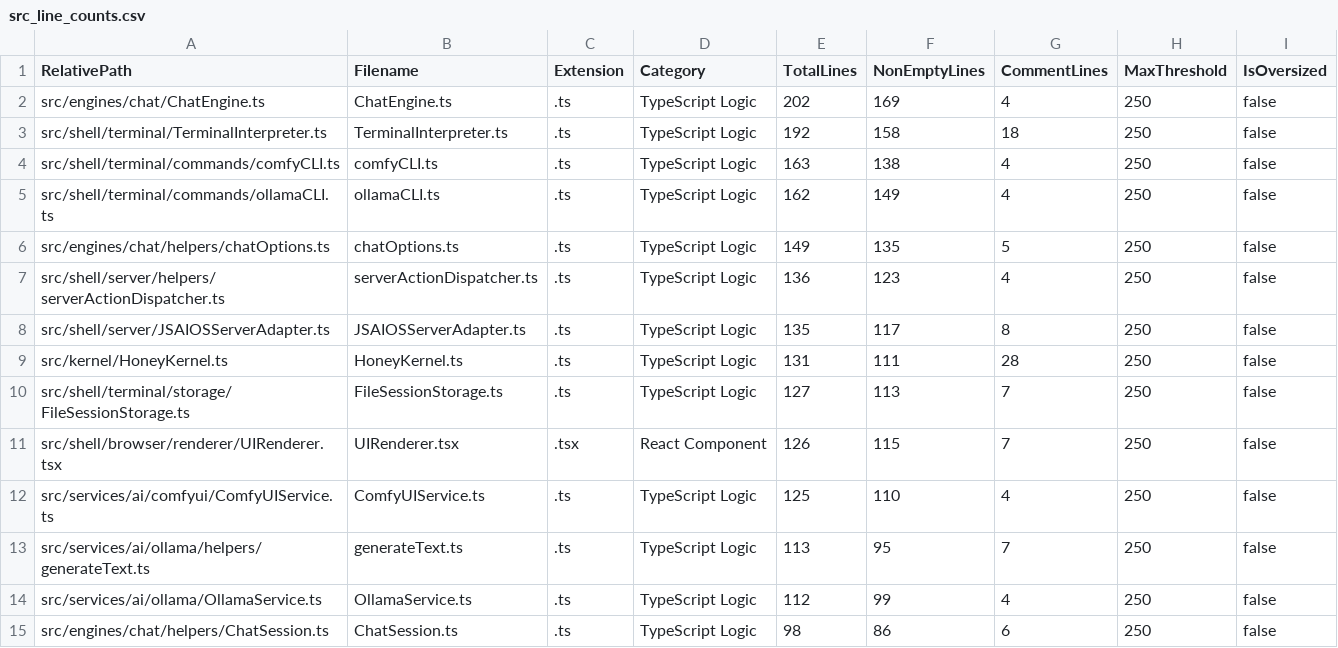
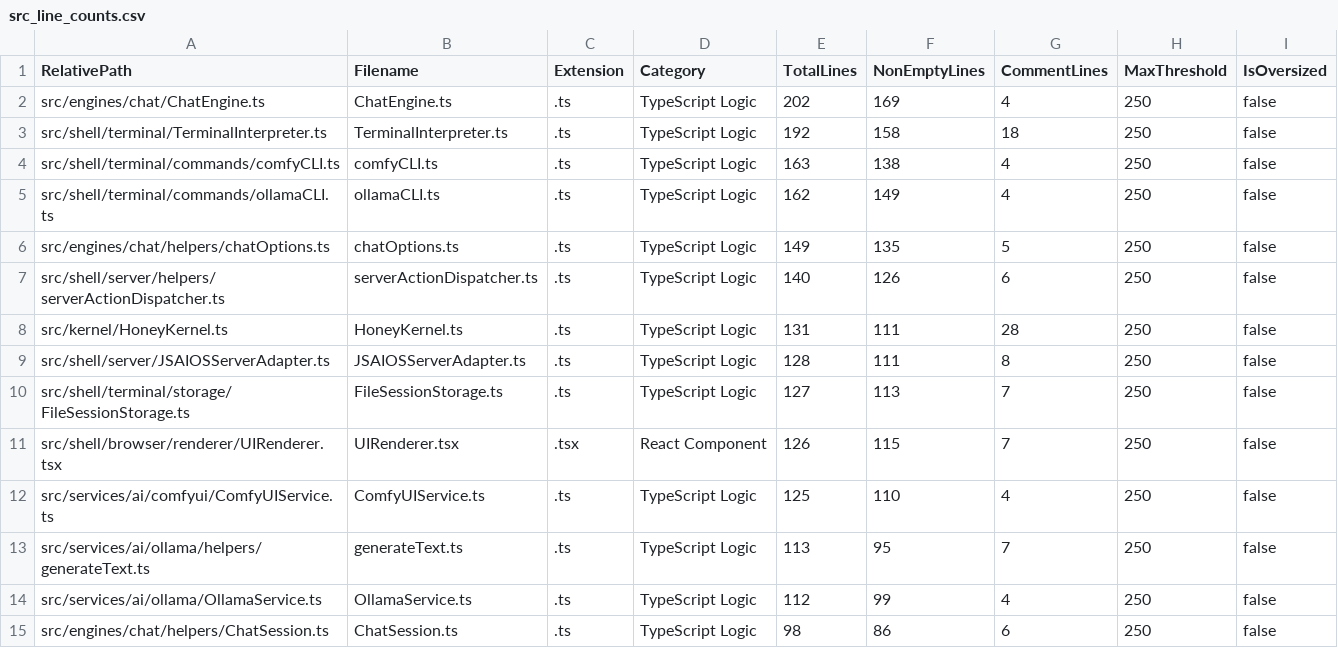
Before and after one commit to mattdaruma/JSAIOS, a CSV file: reports/src_line_counts.csv, drawn as a sheet; only a part is shown.

Commit message:
declare-target-kernel-and-engine-methods-directly-in-jsaios.routes.json

```diff
--- a/reports/src_line_counts.csv
+++ b/reports/src_line_counts.csv
@@ -6,5 +6,5 @@ RelativePath,Filename,Extension,Category,TotalLines,NonEmptyLines,CommentLines,M
 "src/engines/chat/helpers/chatOptions.ts","chatOptions.ts",".ts","TypeScript Logic",149,135,5,250,false
-"src/shell/server/helpers/serverActionDispatcher.ts","serverActionDispatcher.ts",".ts","TypeScript Logic",136,123,4,250,false
-"src/shell/server/JSAIOSServerAdapter.ts","JSAIOSServerAdapter.ts",".ts","TypeScript Logic",135,117,8,250,false
+"src/shell/server/helpers/serverActionDispatcher.ts","serverActionDispatcher.ts",".ts","TypeScript Logic",140,126,6,250,false
 "src/kernel/HoneyKernel.ts","HoneyKernel.ts",".ts","TypeScript Logic",131,111,28,250,false
+"src/shell/server/JSAIOSServerAdapter.ts","JSAIOSServerAdapter.ts",".ts","TypeScript Logic",128,111,8,250,false
 "src/shell/terminal/storage/FileSessionStorage.ts","FileSessionStorage.ts",".ts","TypeScript Logic",127,113,7,250,false
```
Also changed, not shown: 3 other files.
